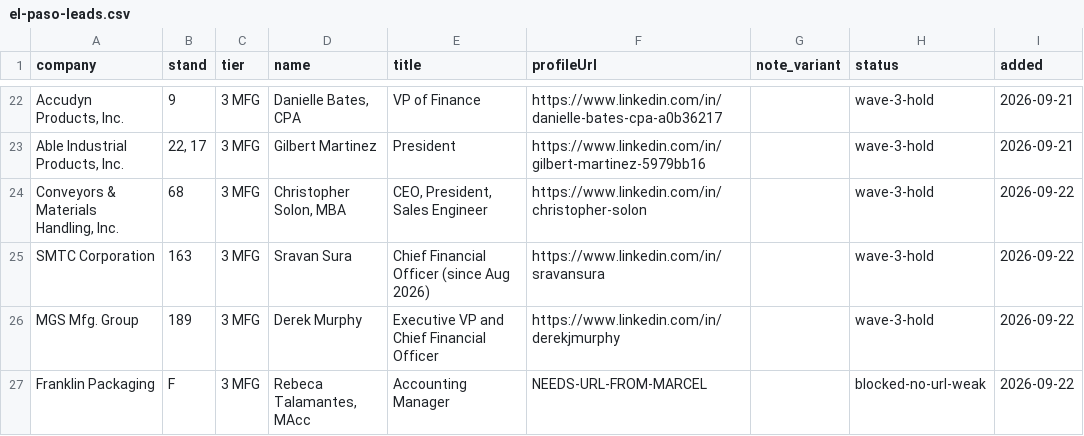
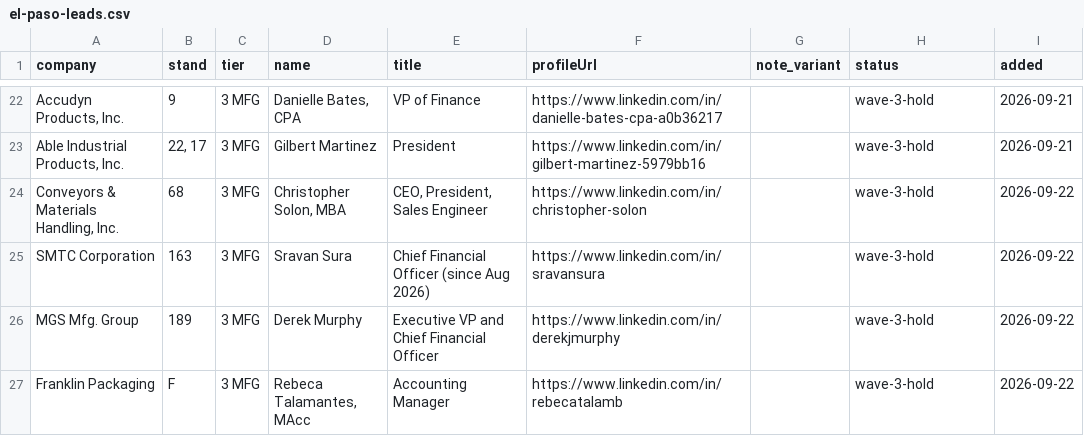
Before and after one commit to remymarcel-dot/houston-re-terminal, a CSV file: data/fx/events/el-paso-leads.csv, drawn as a sheet; only a part is shown, gaps mark what is left out.

```diff
--- a/data/fx/events/el-paso-leads.csv
+++ b/data/fx/events/el-paso-leads.csv
@@ -26,2 +26,2 @@ SMTC Corporation,163,3 MFG,Sravan Sura,Chief Financial Officer (since Aug 2026),
 MGS Mfg. Group,189,3 MFG,Derek Murphy,Executive VP and Chief Financial Officer,https://www.linkedin.com/in/derekjmurphy,,wave-3-hold,2026-09-22
-Franklin Packaging,F,3 MFG,"Rebeca Talamantes, MAcc",Accounting Manager,NEEDS-URL-FROM-MARCEL,,blocked-no-url-weak,2026-09-22
+Franklin Packaging,F,3 MFG,"Rebeca Talamantes, MAcc",Accounting Manager,https://www.linkedin.com/in/rebecatalamb,,wave-3-hold,2026-09-22
```
